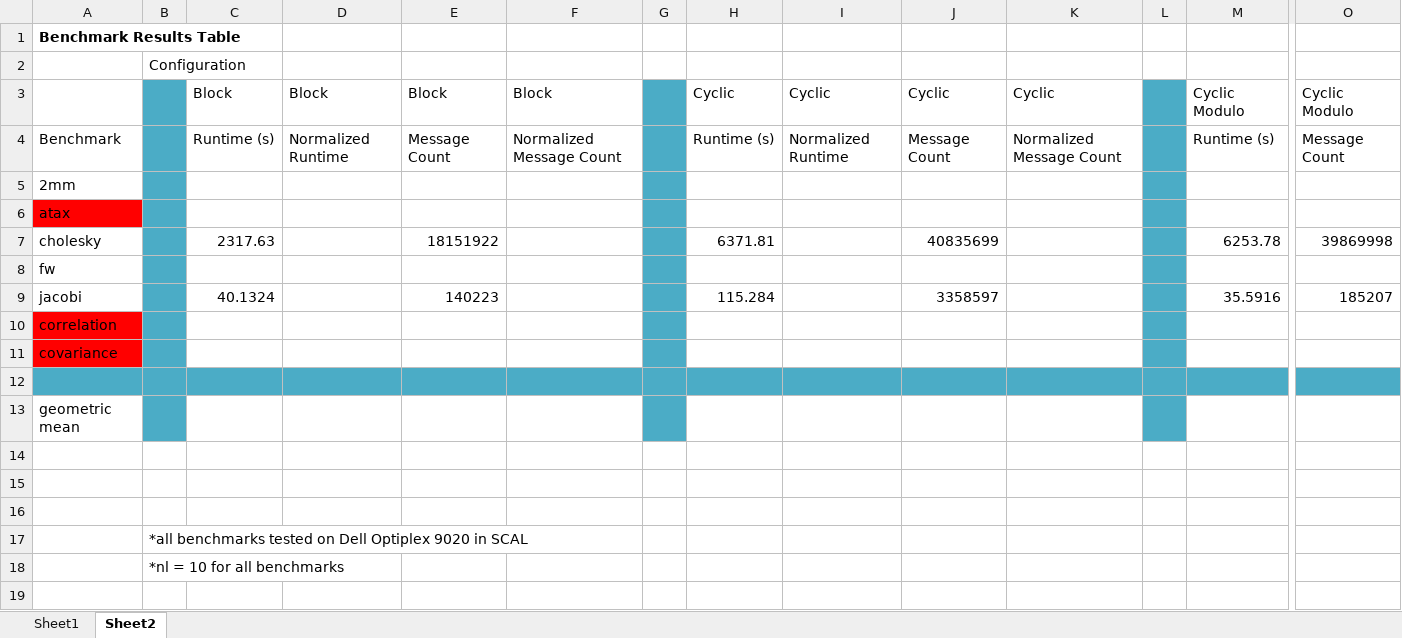
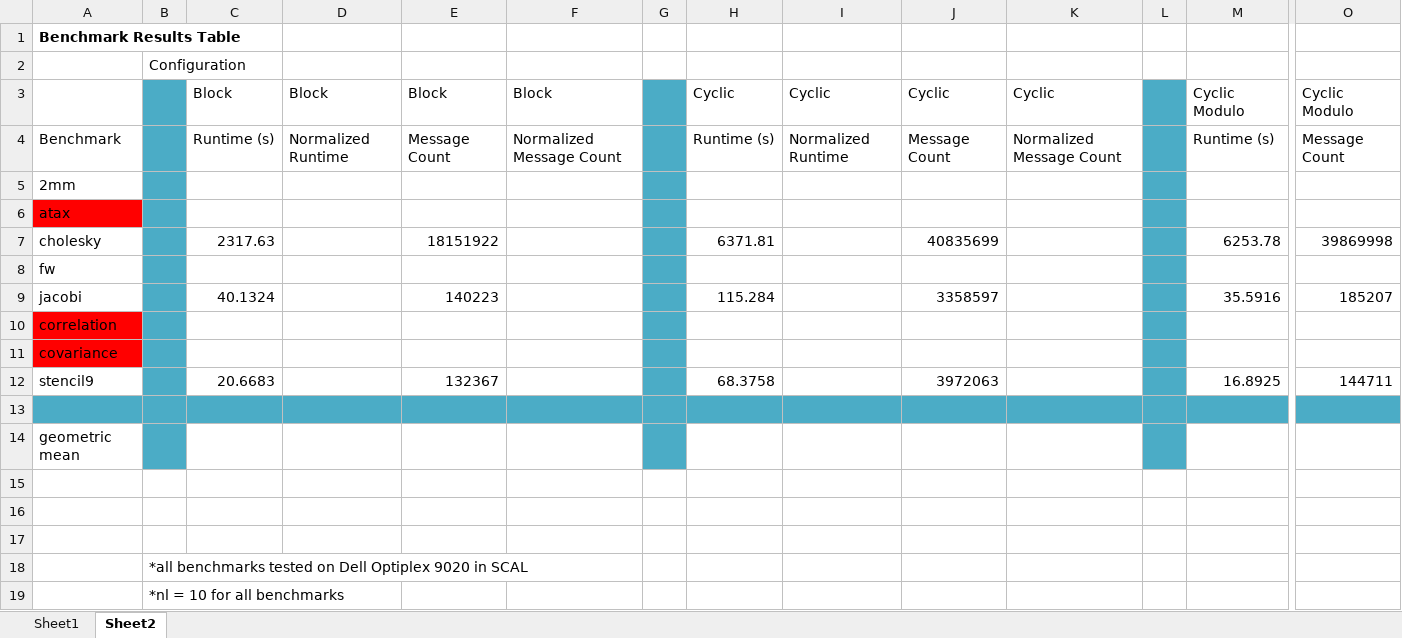
Before and after one commit to aroonsharma1/Chapel_Masters_Work, an Excel workbook: Benchmark Configuration Table.xlsx, sheet Sheet2, drawn as a sheet; only a part is shown, gaps mark what is left out; values as stored, in another font and other column widths than the file's, no borders; rows hold the shown columns only; the diff names each change by its address in the sheet, - before the commit and + after, or states it on an @@ line.

```diff
--- a/Benchmark Configuration Table.xlsx (sheet Sheet2)
+++ b/Benchmark Configuration Table.xlsx (sheet Sheet2)
+row 12: stencil9 |  | 20.6683 |  | 132367 |  |  | 68.3758 |  | 3972063 |  |  | 16.8925 | 144711
```
Also changed, not shown: 7 other files.
